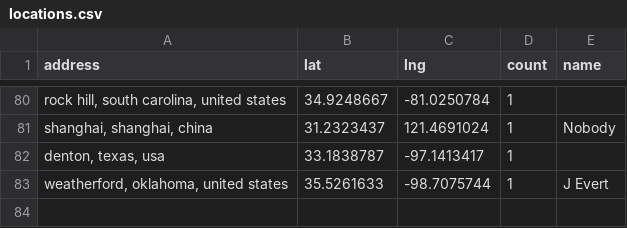
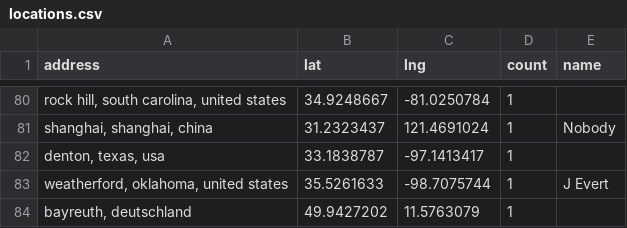
Before and after one commit to hpc-social/map, a CSV file: _data/locations.csv, drawn as a sheet; only a part is shown, gaps mark what is left out.

```diff
--- a/_data/locations.csv
+++ b/_data/locations.csv
@@ -83 +83,2 @@ address,lat,lng,count,name
 "weatherford, oklahoma, united states",35.5261633,-98.7075744,1,J Evert
+"bayreuth, deutschland",49.9427202,11.5763079,1,
```
